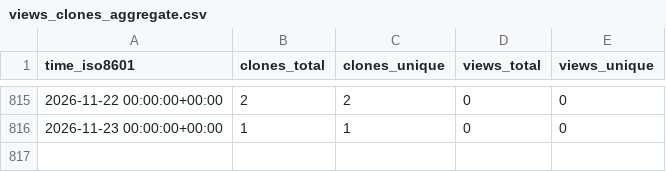
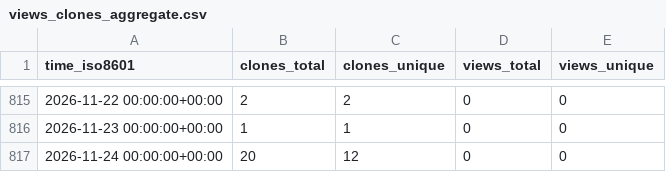
Before and after one commit to grp-bork/samestr_flow, a CSV file: grp-bork/samestr_flow/ghrs-data/views_clones_aggregate.csv, drawn as a sheet; only a part is shown, gaps mark what is left out.

```diff
--- a/grp-bork/samestr_flow/ghrs-data/views_clones_aggregate.csv
+++ b/grp-bork/samestr_flow/ghrs-data/views_clones_aggregate.csv
@@ -816 +816,2 @@ time_iso8601,clones_total,clones_unique,views_total,views_unique
 2026-11-23 00:00:00+00:00,1,1,0,0
+2026-11-24 00:00:00+00:00,20,12,0,0
```
Also changed, not shown: 1 other file.
